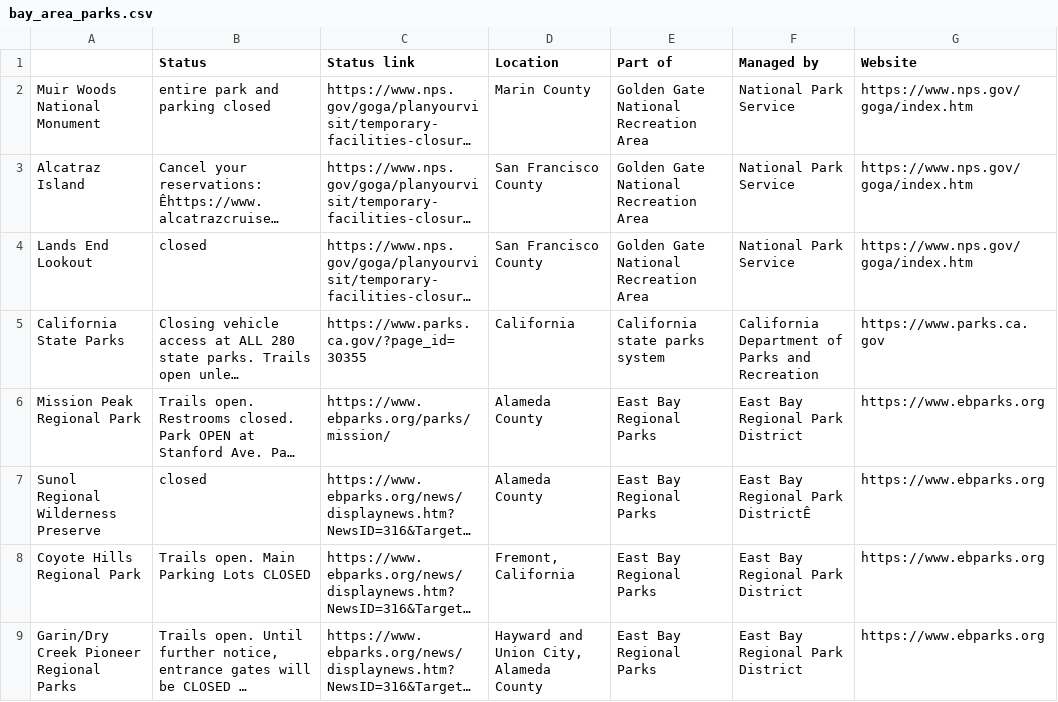
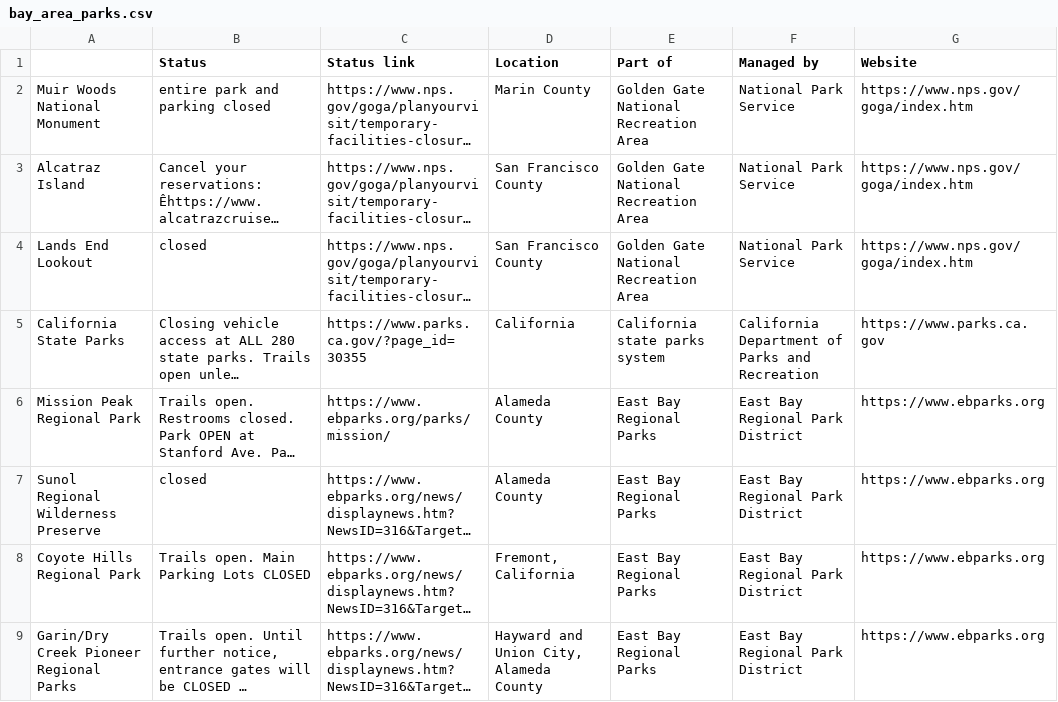
Before and after one commit to wuzhou-zhang/wuzhou-zhang.github.io, a CSV file: bay_area_parks.csv, drawn as a sheet; long unchanged cells end in …; the diff names each change by its address in the sheet, - before the commit and + after, or states it on an @@ line.

Commit message:
Remove unwanted chars

```diff
--- a/bay_area_parks.csv
+++ b/bay_area_parks.csv
-F7 (Managed by): East Bay Regional Park DistrictÊ
+F7 (Managed by): East Bay Regional Park District
```
